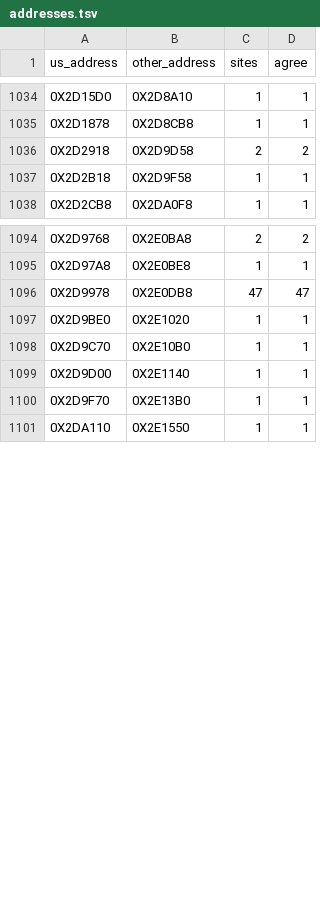
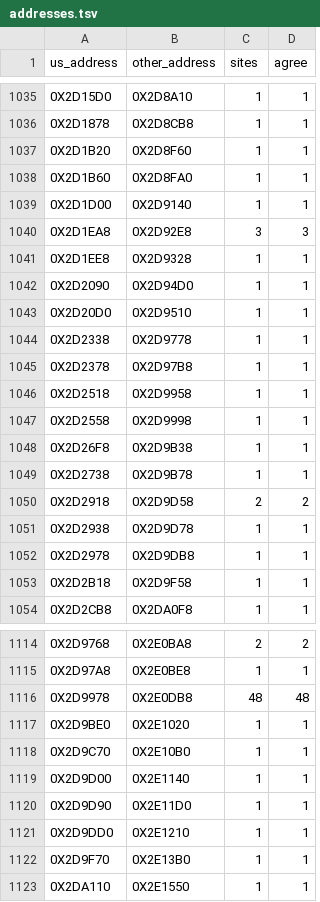
Before and after one commit to Blightwidow/rogue-byte, a TSV file: config/eu/addresses.tsv, drawn as a sheet; only a part is shown, gaps mark what is left out; the diff covers the shown part only.

```diff
--- a/config/eu/addresses.tsv
+++ b/config/eu/addresses.tsv
@@ -1035,3 +1036,18 @@ us_address	other_address	sites	agree
 0X2D1878	0X2D8CB8	1	1
+0X2D1B20	0X2D8F60	1	1
+0X2D1B60	0X2D8FA0	1	1
+0X2D1D00	0X2D9140	1	1
+0X2D1EA8	0X2D92E8	3	3
+0X2D1EE8	0X2D9328	1	1
+0X2D2090	0X2D94D0	1	1
+0X2D20D0	0X2D9510	1	1
+0X2D2338	0X2D9778	1	1
+0X2D2378	0X2D97B8	1	1
+0X2D2518	0X2D9958	1	1
+0X2D2558	0X2D9998	1	1
+0X2D26F8	0X2D9B38	1	1
+0X2D2738	0X2D9B78	1	1
 0X2D2918	0X2D9D58	2	2
+0X2D2938	0X2D9D78	1	1
+0X2D2978	0X2D9DB8	1	1
 0X2D2B18	0X2D9F58	1	1
@@ -1095,3 +1115,3 @@ us_address	other_address	sites	agree
 0X2D97A8	0X2E0BE8	1	1
-0X2D9978	0X2E0DB8	47	47
+0X2D9978	0X2E0DB8	48	48
 0X2D9BE0	0X2E1020	1	1
@@ -1099,2 +1119,4 @@ us_address	other_address	sites	agree
 0X2D9D00	0X2E1140	1	1
+0X2D9D90	0X2E11D0	1	1
+0X2D9DD0	0X2E1210	1	1
 0X2D9F70	0X2E13B0	1	1
```
Also changed, not shown: 5 added rows elsewhere in this file, config/eu/c_status.tsv, nonmatching/MANIFEST.tsv, 28 other files.
